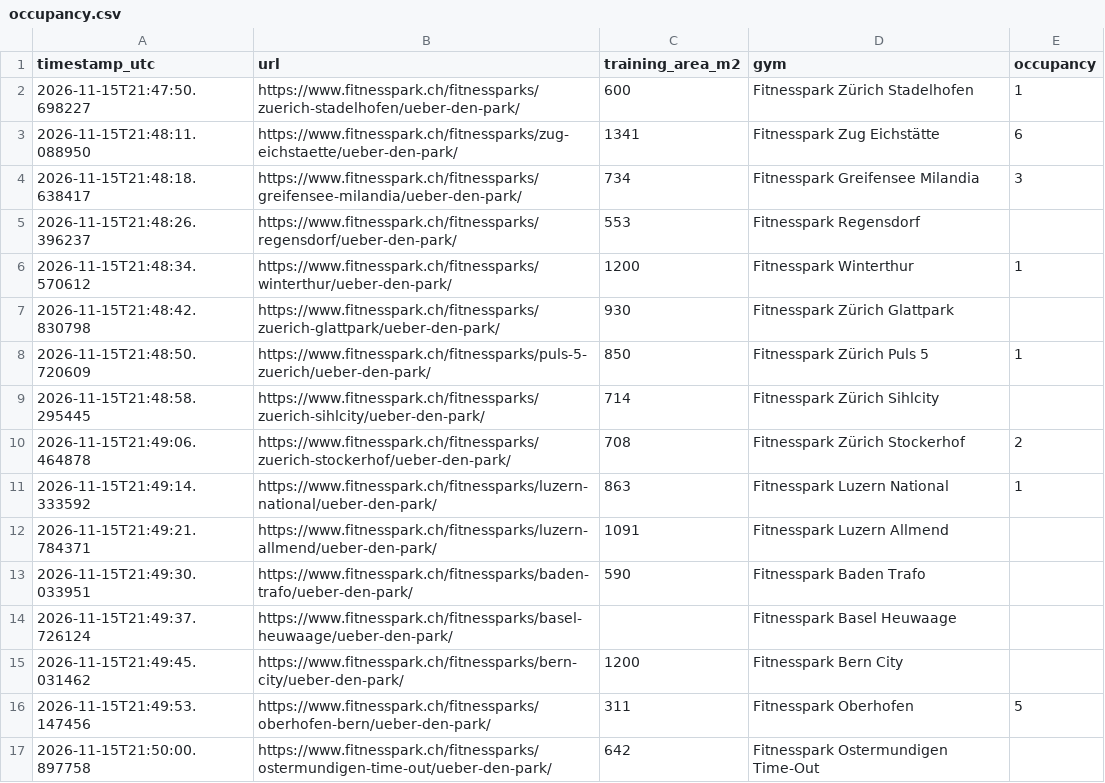
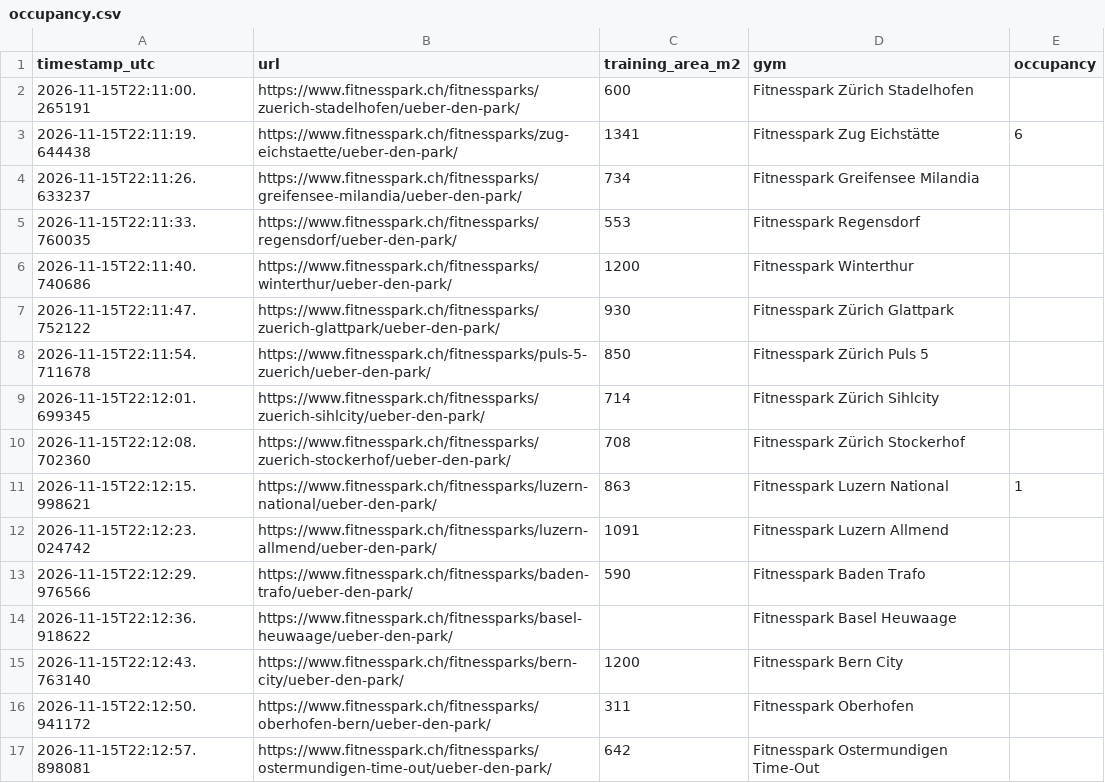
Before and after one commit to metaodi/gym-occupancy, a CSV file: occupancy.csv, drawn as a sheet.

```diff
--- a/occupancy.csv
+++ b/occupancy.csv
@@ -1,17 +1,17 @@
 "timestamp_utc","url","training_area_m2","gym","occupancy"
-"2026-11-15T21:47:50.698227","https://www.fitnesspark.ch/fitnessparks/zuerich-stadelhofen/ueber-den-park/",600,"Fitnesspark Zürich Stadelhofen",1
-"2026-11-15T21:48:11.088950","https://www.fitnesspark.ch/fitnessparks/zug-eichstaette/ueber-den-park/",1341,"Fitnesspark Zug Eichstätte",6
-"2026-11-15T21:48:18.638417","https://www.fitnesspark.ch/fitnessparks/greifensee-milandia/ueber-den-park/",734,"Fitnesspark Greifensee Milandia",3
-"2026-11-15T21:48:26.396237","https://www.fitnesspark.ch/fitnessparks/regensdorf/ueber-den-park/",553,"Fitnesspark Regensdorf",""
-"2026-11-15T21:48:34.570612","https://www.fitnesspark.ch/fitnessparks/winterthur/ueber-den-park/",1200,"Fitnesspark Winterthur",1
-"2026-11-15T21:48:42.830798","https://www.fitnesspark.ch/fitnessparks/zuerich-glattpark/ueber-den-park/",930,"Fitnesspark Zürich Glattpark",""
-"2026-11-15T21:48:50.720609","https://www.fitnesspark.ch/fitnessparks/puls-5-zuerich/ueber-den-park/",850,"Fitnesspark Zürich Puls 5",1
-"2026-11-15T21:48:58.295445","https://www.fitnesspark.ch/fitnessparks/zuerich-sihlcity/ueber-den-park/",714,"Fitnesspark Zürich Sihlcity",""
-"2026-11-15T21:49:06.464878","https://www.fitnesspark.ch/fitnessparks/zuerich-stockerhof/ueber-den-park/",708,"Fitnesspark Zürich Stockerhof",2
-"2026-11-15T21:49:14.333592","https://www.fitnesspark.ch/fitnessparks/luzern-national/ueber-den-park/",863,"Fitnesspark Luzern National",1
-"2026-11-15T21:49:21.784371","https://www.fitnesspark.ch/fitnessparks/luzern-allmend/ueber-den-park/",1091,"Fitnesspark Luzern Allmend",""
-"2026-11-15T21:49:30.033951","https://www.fitnesspark.ch/fitnessparks/baden-trafo/ueber-den-park/",590,"Fitnesspark Baden Trafo",""
-"2026-11-15T21:49:37.726124","https://www.fitnesspark.ch/fitnessparks/basel-heuwaage/ueber-den-park/","","Fitnesspark Basel Heuwaage",""
-"2026-11-15T21:49:45.031462","https://www.fitnesspark.ch/fitnessparks/bern-city/ueber-den-park/",1200,"Fitnesspark Bern City",""
-"2026-11-15T21:49:53.147456","https://www.fitnesspark.ch/fitnessparks/oberhofen-bern/ueber-den-park/",311,"Fitnesspark Oberhofen",5
-"2026-11-15T21:50:00.897758","https://www.fitnesspark.ch/fitnessparks/ostermundigen-time-out/ueber-den-park/",642,"Fitnesspark Ostermundigen Time-Out",""
+"2026-11-15T22:11:00.265191","https://www.fitnesspark.ch/fitnessparks/zuerich-stadelhofen/ueber-den-park/",600,"Fitnesspark Zürich Stadelhofen",""
+"2026-11-15T22:11:19.644438","https://www.fitnesspark.ch/fitnessparks/zug-eichstaette/ueber-den-park/",1341,"Fitnesspark Zug Eichstätte",6
+"2026-11-15T22:11:26.633237","https://www.fitnesspark.ch/fitnessparks/greifensee-milandia/ueber-den-park/",734,"Fitnesspark Greifensee Milandia",""
+"2026-11-15T22:11:33.760035","https://www.fitnesspark.ch/fitnessparks/regensdorf/ueber-den-park/",553,"Fitnesspark Regensdorf",""
+"2026-11-15T22:11:40.740686","https://www.fitnesspark.ch/fitnessparks/winterthur/ueber-den-park/",1200,"Fitnesspark Winterthur",""
+"2026-11-15T22:11:47.752122","https://www.fitnesspark.ch/fitnessparks/zuerich-glattpark/ueber-den-park/",930,"Fitnesspark Zürich Glattpark",""
+"2026-11-15T22:11:54.711678","https://www.fitnesspark.ch/fitnessparks/puls-5-zuerich/ueber-den-park/",850,"Fitnesspark Zürich Puls 5",""
+"2026-11-15T22:12:01.699345","https://www.fitnesspark.ch/fitnessparks/zuerich-sihlcity/ueber-den-park/",714,"Fitnesspark Zürich Sihlcity",""
+"2026-11-15T22:12:08.702360","https://www.fitnesspark.ch/fitnessparks/zuerich-stockerhof/ueber-den-park/",708,"Fitnesspark Zürich Stockerhof",""
+"2026-11-15T22:12:15.998621","https://www.fitnesspark.ch/fitnessparks/luzern-national/ueber-den-park/",863,"Fitnesspark Luzern National",1
+"2026-11-15T22:12:23.024742","https://www.fitnesspark.ch/fitnessparks/luzern-allmend/ueber-den-park/",1091,"Fitnesspark Luzern Allmend",""
+"2026-11-15T22:12:29.976566","https://www.fitnesspark.ch/fitnessparks/baden-trafo/ueber-den-park/",590,"Fitnesspark Baden Trafo",""
+"2026-11-15T22:12:36.918622","https://www.fitnesspark.ch/fitnessparks/basel-heuwaage/ueber-den-park/","","Fitnesspark Basel Heuwaage",""
+"2026-11-15T22:12:43.763140","https://www.fitnesspark.ch/fitnessparks/bern-city/ueber-den-park/",1200,"Fitnesspark Bern City",""
+"2026-11-15T22:12:50.941172","https://www.fitnesspark.ch/fitnessparks/oberhofen-bern/ueber-den-park/",311,"Fitnesspark Oberhofen",""
+"2026-11-15T22:12:57.898081","https://www.fitnesspark.ch/fitnessparks/ostermundigen-time-out/ueber-den-park/",642,"Fitnesspark Ostermundigen Time-Out",""
```
